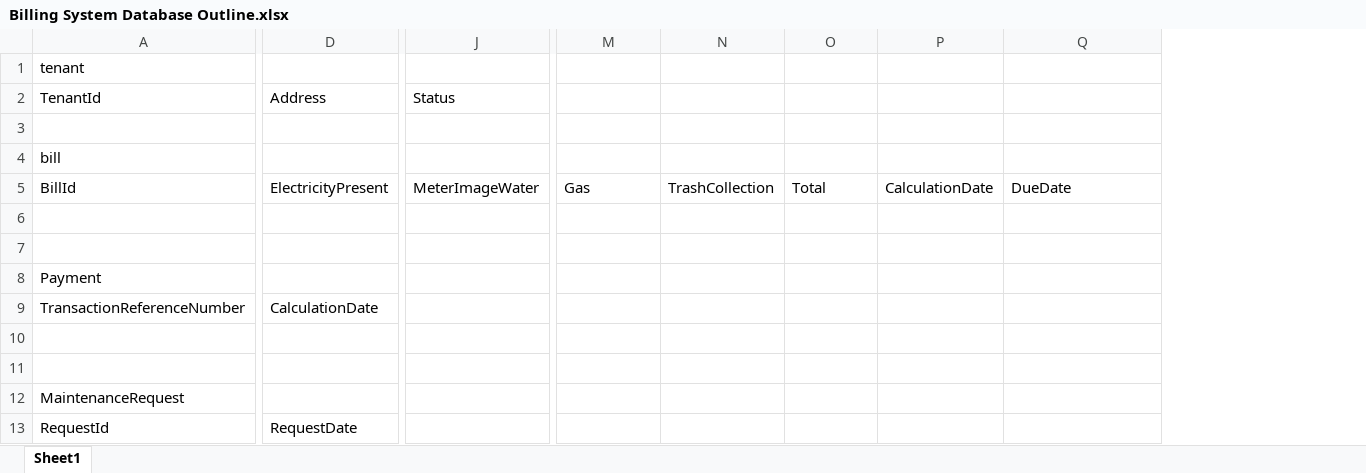
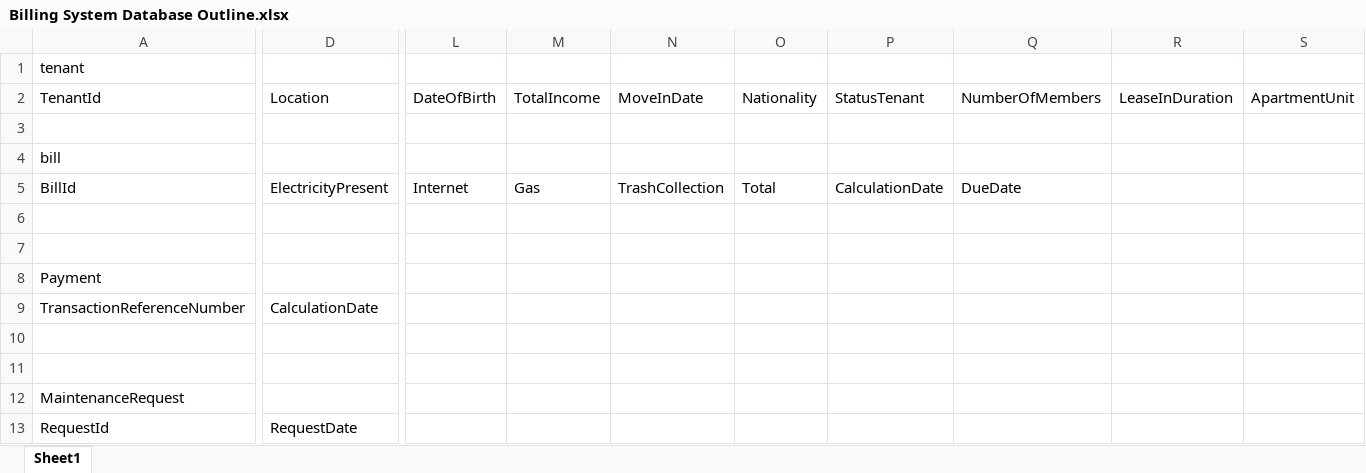
Before and after one commit to Rhaine-13/billingsystem, an Excel workbook: Billing System Database Outline.xlsx, sheet Sheet1, drawn as a sheet; only a part is shown, gaps mark what is left out; values as stored, in another font and other column widths than the file's, no borders; removed rows and columns are numbered as before the commit, all else as after; the diff covers the shown part only; the diff names each change by its address in the sheet, - before the commit and + after, or states it on an @@ line.

Commit message:
tenants insert

```diff
--- a/Billing System Database Outline.xlsx (sheet Sheet1)
+++ b/Billing System Database Outline.xlsx (sheet Sheet1)
-column J (Status), row 5: MeterImageWater
+column L (DateOfBirth), row 5: Internet
+column R (LeaseInDuration), empty
+column S (ApartmentUnit), empty
-D2: Address
+D2: Location
-M2: (empty)
+M2: TotalIncome
-N2: (empty)
+N2: MoveInDate
-O2: (empty)
+O2: Nationality
-P2: (empty)
+P2: StatusTenant
-Q2: (empty)
+Q2: NumberOfMembers
```
Also changed, not shown: 2 edited cells elsewhere in this sheet, 3 other files.
